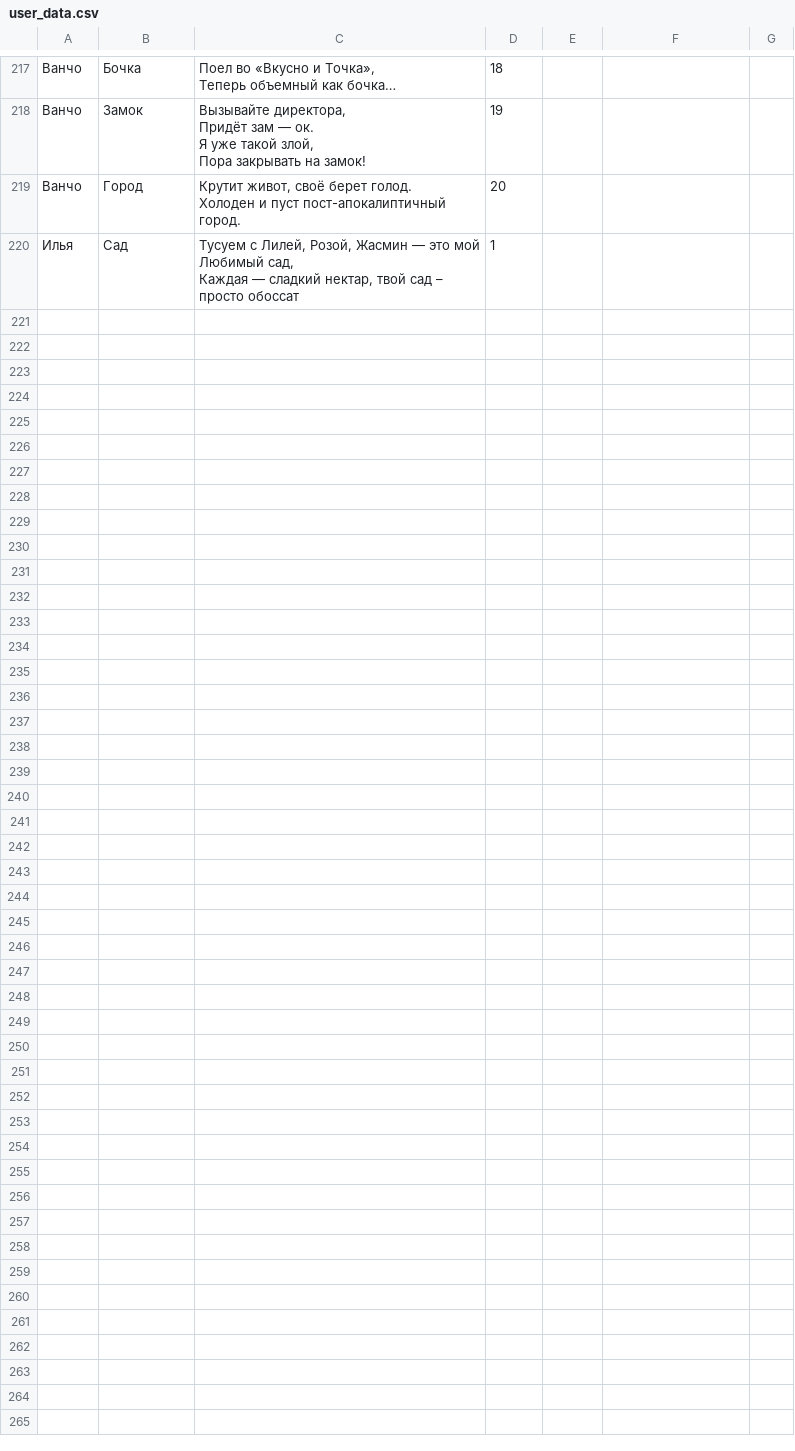
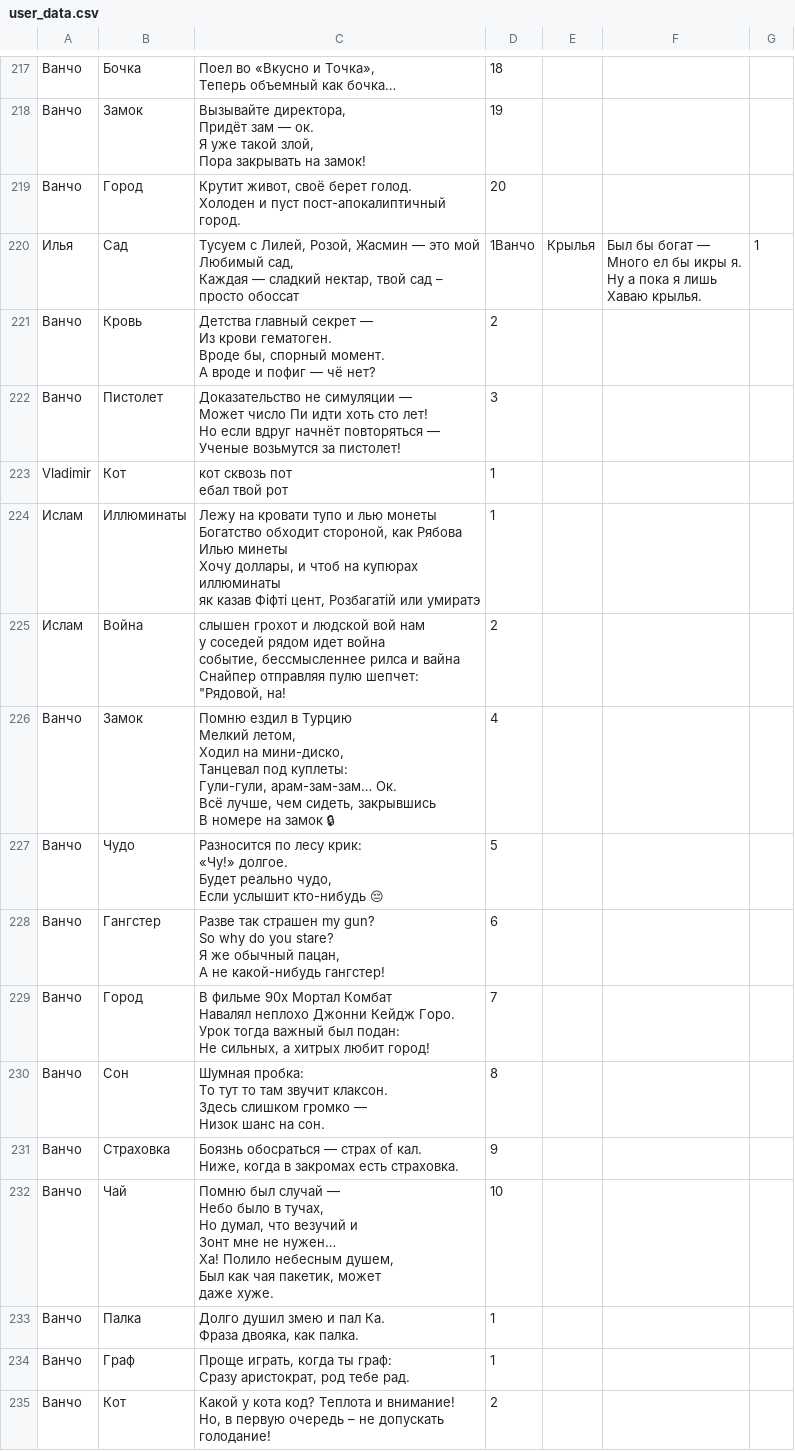
Before and after one commit to folyaev/FTGB, a CSV file: user_data.csv, drawn as a sheet; only a part is shown, gaps mark what is left out; ↵ is a line break in a cell; the diff names each change by its address in the sheet, - before the commit and + after, or states it on an @@ line.

```diff
--- a/user_data.csv
+++ b/user_data.csv
-D220: 1
+D220: 1Ванчо
-E220: (empty)
+E220: Крылья
-F220: (empty)
+F220: Был бы богат — ↵ Много ел бы икры я. ↵ Ну а пока я лишь ↵ Хаваю крылья.
-G220: (empty)
+G220: 1
+row 221: Ванчо | Кровь | Детства главный секрет — ↵ Из крови гематоген. ↵ Вроде бы, спорный момент. ↵ А вроде и пофиг — чё нет? | 2
+row 222: Ванчо | Пистолет | Доказательство не симуляции — ↵ Может число Пи идти хоть сто лет! ↵ Но если вдруг начнёт повторяться — ↵ Ученые возьмутся за пистолет! | 3
+row 223: Vladimir | Кот | кот сквозь пот ↵ ебал твой рот | 1
+row 224: Ислам | Иллюминаты | Лежу на кровати тупо и лью монеты ↵ Богатство обходит стороной, как Рябова Илью минеты ↵ Хочу доллары, и чтоб на купюрах иллюминаты ↵ як казав Фіфті цент, Розбагатій или умиратэ | 1
+row 225: Ислам | Война | слышен грохот и людской вой нам ↵ у соседей рядом идет война ↵ событие, бессмысленнее рилса и вайна ↵ Снайпер отправляя пулю шепчет: "Рядовой, на! | 2
+row 226: Ванчо | Замок | Помню ездил в Турцию ↵ Мелкий летом, ↵ Ходил на мини-диско, ↵ Танцевал под куплеты: ↵ Гули-гули, арам-зам-зам… Ок. ↵ Всё лучше, чем сидеть, закрывшись ↵ В номере на замок 🔒 | 4
+row 227: Ванчо | Чудо | Разносится по лесу крик: ↵ «Чу!» долгое. ↵ Будет реально чудо, ↵ Если услышит кто-нибудь 😔 | 5
+row 228: Ванчо | Гангстер | Разве так страшен my gun? ↵ So why do you stare? ↵ Я же обычный пацан, ↵ А не какой-нибудь гангстер! | 6
+row 229: Ванчо | Город | В фильме 90х Мортал Комбат ↵ Навалял неплохо Джонни Кейдж Горо. ↵ Урок тогда важный был подан: ↵ Не сильных, а хитрых любит город! | 7
+row 230: Ванчо | Сон | Шумная пробка: ↵ То тут то там звучит клаксон. ↵ Здесь слишком громко — ↵ Низок шанс на сон. | 8
+row 231: Ванчо | Страховка | Боязнь обосраться — страх of кал. ↵ Ниже, когда в закромах есть страховка. | 9
+row 232: Ванчо | Чай | Помню был случай — ↵ Небо было в тучах, ↵ Но думал, что везучий и ↵ Зонт мне не нужен… ↵ Ха! Полило небесным душем, ↵ Был как чая пакетик, может ↵ даже хуже. | 10
+row 233: Ванчо | Палка | Долго душил змею и пал Ка. ↵ Фраза двояка, как палка. | 1
+row 234: Ванчо | Граф | Проще играть, когда ты граф: ↵ Сразу аристократ, род тебе рад. | 1
+row 235: Ванчо | Кот | Какой у кота код? Теплота и внимание! ↵ Но, в первую очередь – не допускать голодание! | 2
```
Also changed, not shown: 1 other file.
